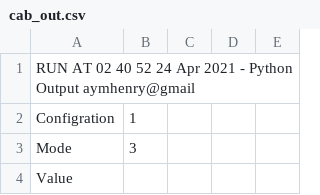
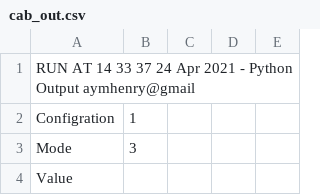
Before and after one commit to aymhenry/Python_CERA, a CSV file: data/cab_out.csv, drawn as a sheet; only a part is shown.

```diff
--- a/data/cab_out.csv
+++ b/data/cab_out.csv
@@ -1,2 +1,2 @@
-RUN AT 02 40 52 24 Apr 2021 - Python Output aymhenry@gmail
+RUN AT 14 33 37 24 Apr 2021 - Python Output aymhenry@gmail
 Configration,  1
```
Also changed, not shown: cycle_out.csv, data/cab2cyc_out.csv, 18 other files.
